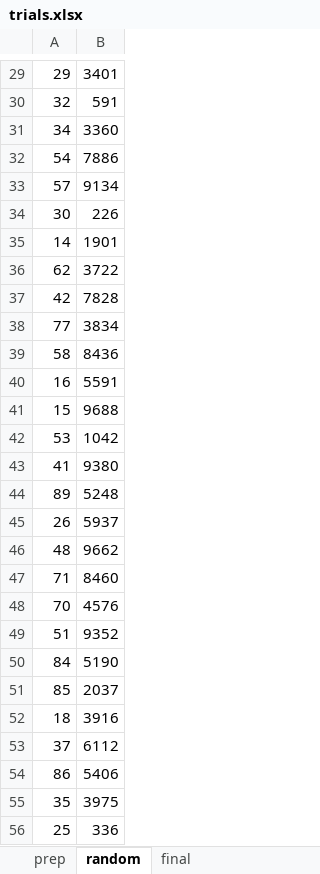
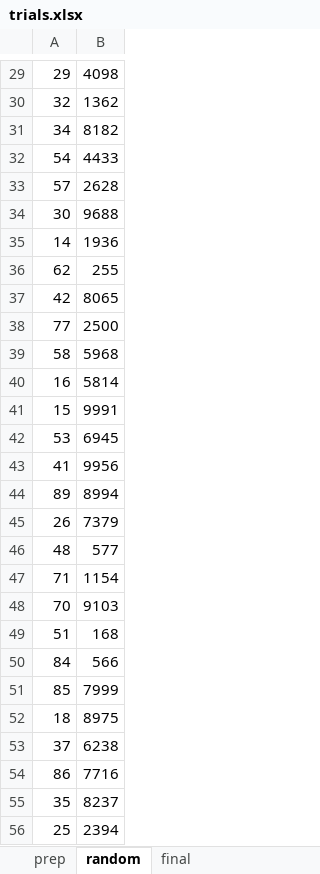
Before and after one commit to rimamrahal/nogago, an Excel workbook: res/trials.xlsx, sheet random, drawn as a sheet; only a part is shown, gaps mark what is left out; values as stored, in another font and other column widths than the file's, no borders; the diff covers the shown part only; the diff names each change by its address in the sheet, - before the commit and + after, or states it on an @@ line.

```diff
--- a/res/trials.xlsx (sheet random)
+++ b/res/trials.xlsx (sheet random)
-B29: 3401
+B29: 4098
-B30: 591
+B30: 1362
-B31: 3360
+B31: 8182
-B32: 7886
+B32: 4433
-B33: 9134
+B33: 2628
-B34: 226
+B34: 9688
-B35: 1901
+B35: 1936
-B36: 3722
+B36: 255
-B37: 7828
+B37: 8065
-B38: 3834
+B38: 2500
-B39: 8436
+B39: 5968
-B40: 5591
+B40: 5814
-B41: 9688
+B41: 9991
-B42: 1042
+B42: 6945
-B43: 9380
+B43: 9956
-B44: 5248
+B44: 8994
-B45: 5937
+B45: 7379
-B46: 9662
+B46: 577
-B47: 8460
+B47: 1154
-B48: 4576
+B48: 9103
-B49: 9352
+B49: 168
-B50: 5190
+B50: 566
-B51: 2037
+B51: 7999
-B52: 3916
+B52: 8975
-B53: 6112
+B53: 6238
-B54: 5406
+B54: 7716
-B55: 3975
+B55: 8237
-B56: 336
+B56: 2394
```
Also changed, not shown: 52 edited cells elsewhere in this sheet, sheet final, 29 other files.
